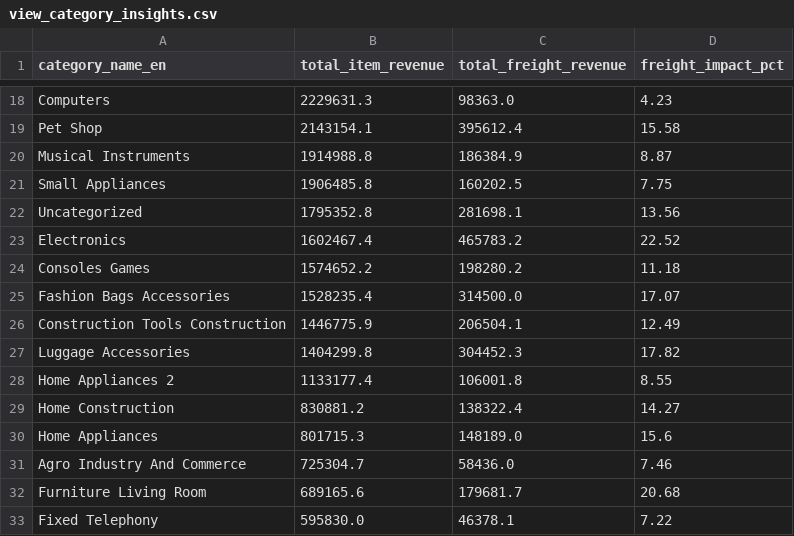
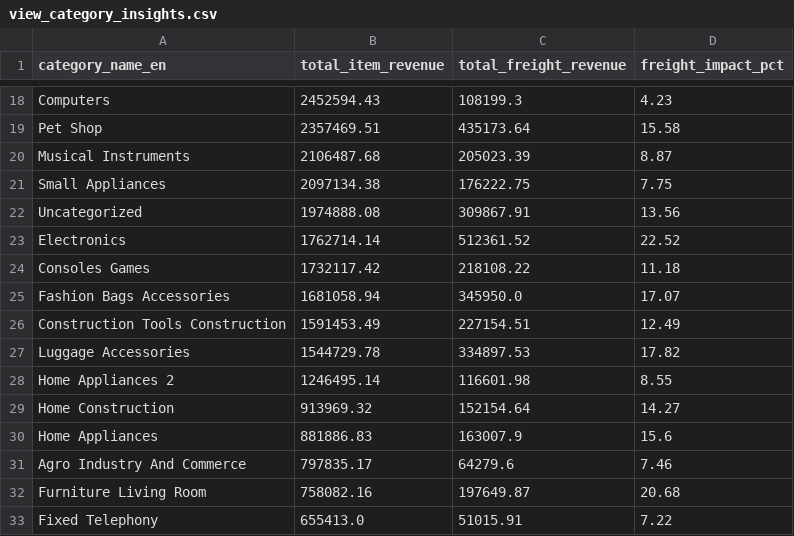
Before and after one commit to BetulBNY/ecommerce-data-lakehouse, a CSV file: dashboard/data/view_category_insights.csv, drawn as a sheet; only a part is shown, gaps mark what is left out; the diff covers the shown part only; the diff names each change by its address in the sheet, - before the commit and + after, or states it on an @@ line.

```diff
--- a/dashboard/data/view_category_insights.csv
+++ b/dashboard/data/view_category_insights.csv
-B18 (total_item_revenue): 2229631.3
+B18 (total_item_revenue): 2452594.43
-C18 (total_freight_revenue): 98363.0
+C18 (total_freight_revenue): 108199.3
-B19 (total_item_revenue): 2143154.1
+B19 (total_item_revenue): 2357469.51
-C19 (total_freight_revenue): 395612.4
+C19 (total_freight_revenue): 435173.64
-B20 (total_item_revenue): 1914988.8
+B20 (total_item_revenue): 2106487.68
-C20 (total_freight_revenue): 186384.9
+C20 (total_freight_revenue): 205023.39
-B21 (total_item_revenue): 1906485.8
+B21 (total_item_revenue): 2097134.38
-C21 (total_freight_revenue): 160202.5
+C21 (total_freight_revenue): 176222.75
-B22 (total_item_revenue): 1795352.8
+B22 (total_item_revenue): 1974888.08
-C22 (total_freight_revenue): 281698.1
+C22 (total_freight_revenue): 309867.91
-B23 (total_item_revenue): 1602467.4
+B23 (total_item_revenue): 1762714.14
-C23 (total_freight_revenue): 465783.2
+C23 (total_freight_revenue): 512361.52
-B24 (total_item_revenue): 1574652.2
+B24 (total_item_revenue): 1732117.42
-C24 (total_freight_revenue): 198280.2
+C24 (total_freight_revenue): 218108.22
-B25 (total_item_revenue): 1528235.4
+B25 (total_item_revenue): 1681058.94
-C25 (total_freight_revenue): 314500.0
+C25 (total_freight_revenue): 345950.0
-B26 (total_item_revenue): 1446775.9
+B26 (total_item_revenue): 1591453.49
-C26 (total_freight_revenue): 206504.1
+C26 (total_freight_revenue): 227154.51
-B27 (total_item_revenue): 1404299.8
+B27 (total_item_revenue): 1544729.78
-C27 (total_freight_revenue): 304452.3
+C27 (total_freight_revenue): 334897.53
-B28 (total_item_revenue): 1133177.4
+B28 (total_item_revenue): 1246495.14
-C28 (total_freight_revenue): 106001.8
+C28 (total_freight_revenue): 116601.98
-B29 (total_item_revenue): 830881.2
+B29 (total_item_revenue): 913969.32
-C29 (total_freight_revenue): 138322.4
+C29 (total_freight_revenue): 152154.64
-B30 (total_item_revenue): 801715.3
+B30 (total_item_revenue): 881886.83
-C30 (total_freight_revenue): 148189.0
+C30 (total_freight_revenue): 163007.9
-B31 (total_item_revenue): 725304.7
+B31 (total_item_revenue): 797835.17
-C31 (total_freight_revenue): 58436.0
+C31 (total_freight_revenue): 64279.6
-B32 (total_item_revenue): 689165.6
+B32 (total_item_revenue): 758082.16
-C32 (total_freight_revenue): 179681.7
+C32 (total_freight_revenue): 197649.87
-B33 (total_item_revenue): 595830.0
+B33 (total_item_revenue): 655413.0
-C33 (total_freight_revenue): 46378.1
+C33 (total_freight_revenue): 51015.91
```
Also changed, not shown: 116 edited cells elsewhere in this file, dashboard/data/dim_customers_sample.csv, dashboard/data/view_sales_performance.csv.
